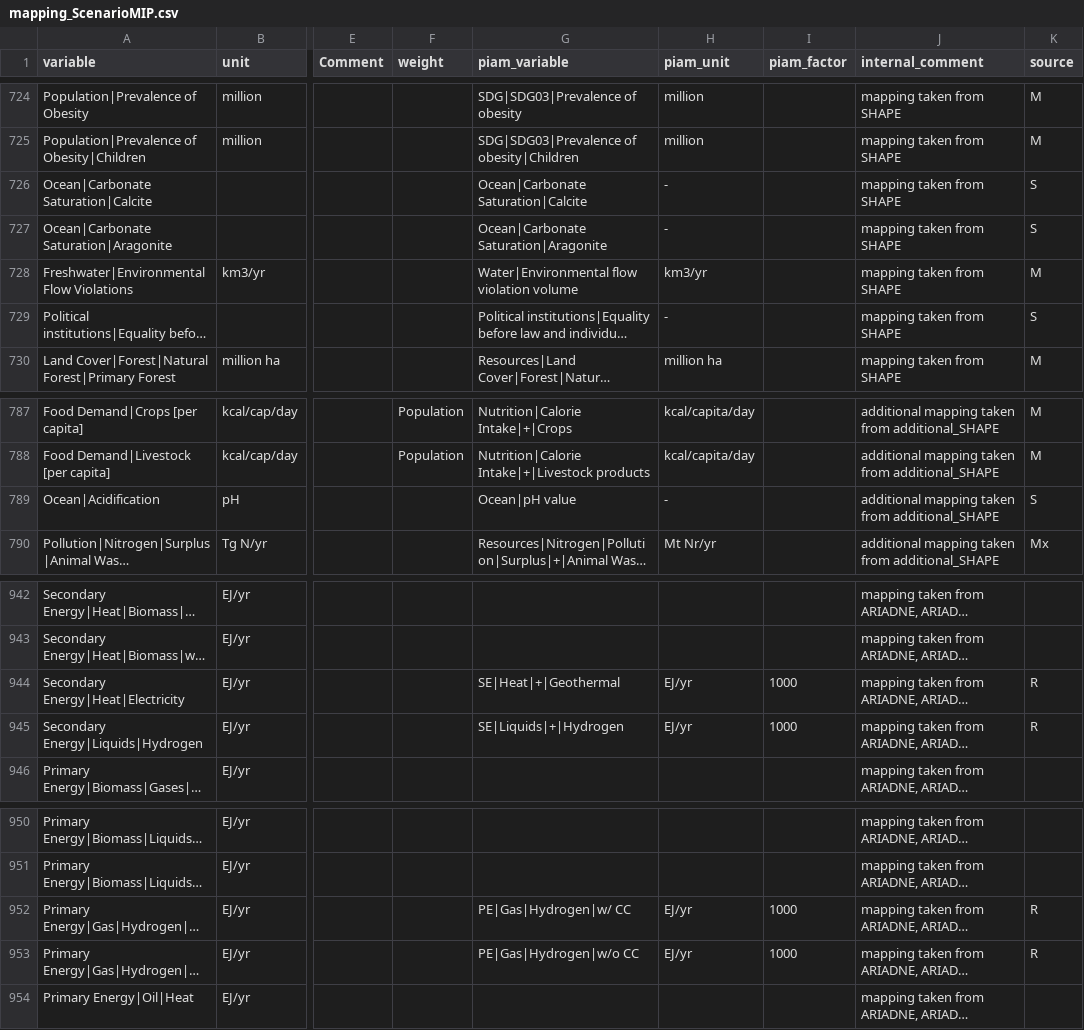
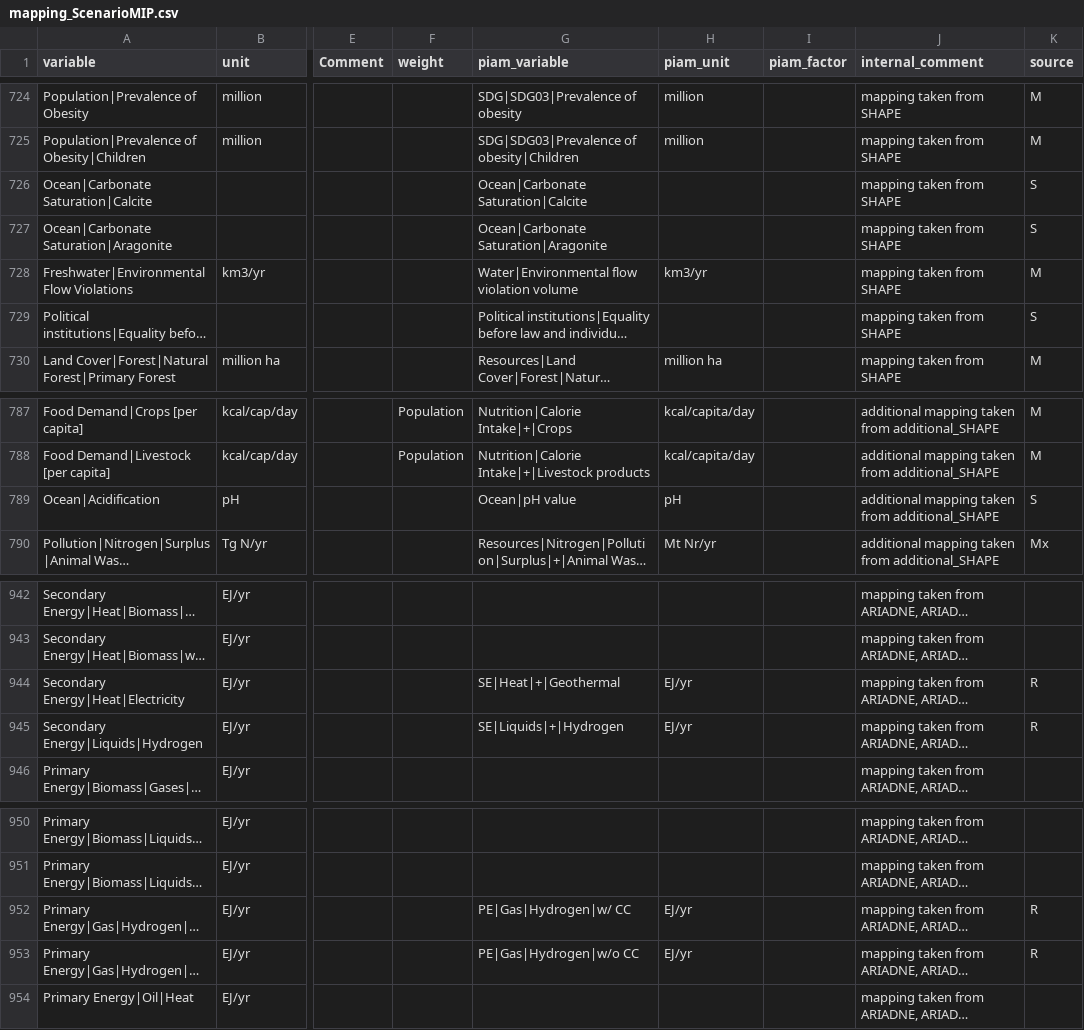
Before and after one commit to tonnrueter/piamInterfaces, a CSV file: inst/mappings/mapping_ScenarioMIP.csv, drawn as a sheet; only a part is shown, gaps mark what is left out; long unchanged cells end in …; the diff names each change by its address in the sheet, - before the commit and + after, or states it on an @@ line.

Commit message:
Manual unit corrections.

```diff
--- a/inst/mappings/mapping_ScenarioMIP.csv
+++ b/inst/mappings/mapping_ScenarioMIP.csv
-H726:H727 (piam_unit): -
+H726:H727 (piam_unit): (empty)
-H729 (piam_unit): -
+H729 (piam_unit): (empty)
-H789 (piam_unit): -
+H789 (piam_unit): pH
-I944:I945 (piam_factor): 1000
+I944:I945 (piam_factor): (empty)
-I952:I953 (piam_factor): 1000
+I952:I953 (piam_factor): (empty)
```
